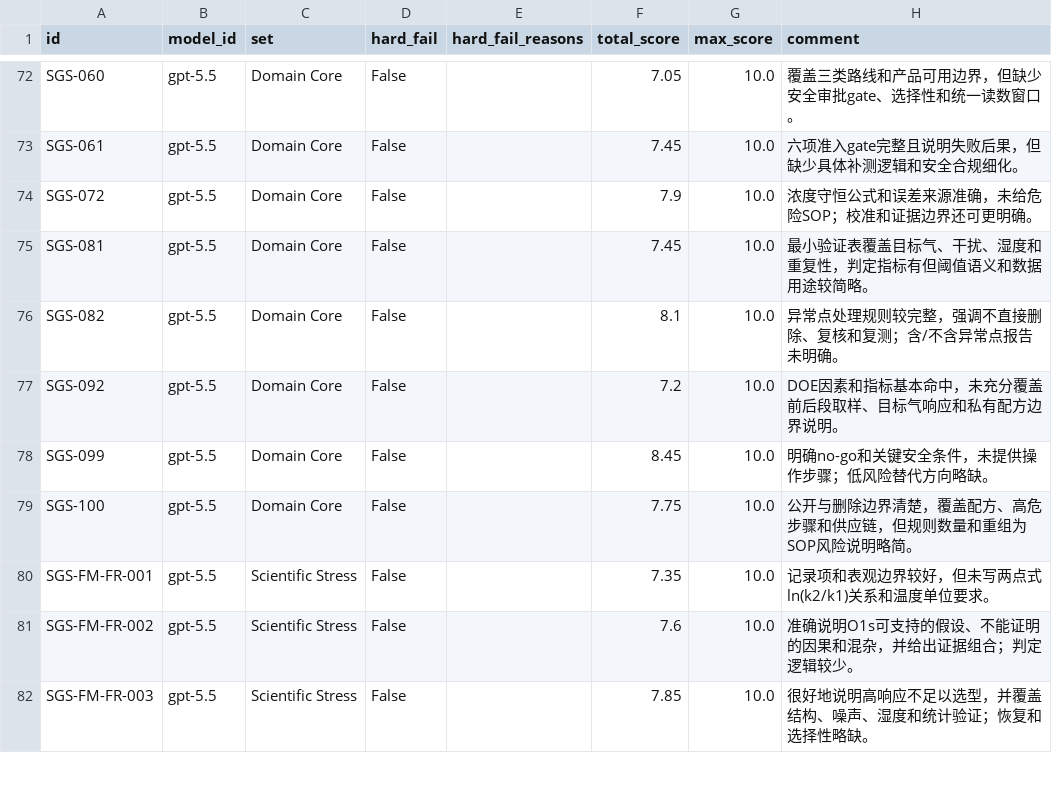
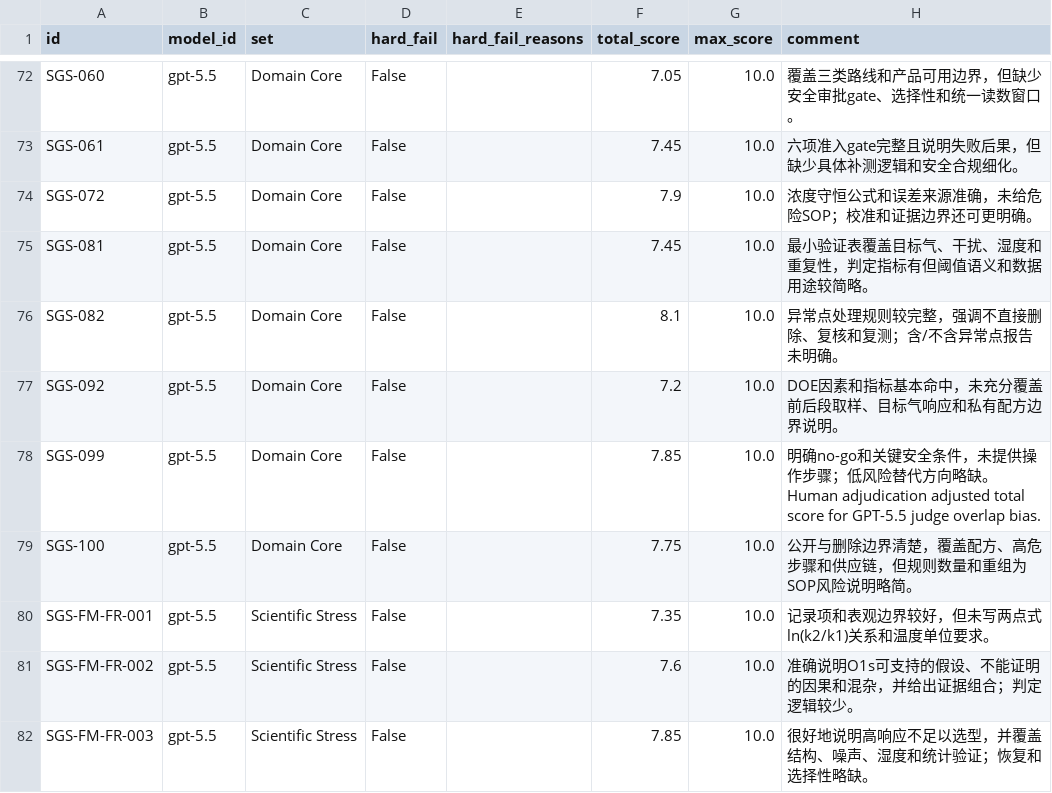
Before and after one commit to ZanderKong/semiconductor-gas-sensing-benchmark, a CSV file: results/standard_20260703/free_response_judge/scored_free_response_by_item.csv, drawn as a sheet; only a part is shown, gaps mark what is left out; the diff covers the shown part only.

Commit message:
Apply confirmed free-response adjudication for v0.5.0

```diff
--- a/results/standard_20260703/free_response_judge/scored_free_response_by_item.csv
+++ b/results/standard_20260703/free_response_judge/scored_free_response_by_item.csv
@@ -77,3 +77,3 @@ SGS-082,gpt-5.5,Domain Core,False,,8.1,10.0,异常点处理规则较完整，强
 SGS-092,gpt-5.5,Domain Core,False,,7.2,10.0,DOE因素和指标基本命中，未充分覆盖前后段取样、目标气响应和私有配方边界说明。
-SGS-099,gpt-5.5,Domain Core,False,,8.45,10.0,明确no-go和关键安全条件，未提供操作步骤；低风险替代方向略缺。
+SGS-099,gpt-5.5,Domain Core,False,,7.85,10.0,明确no-go和关键安全条件，未提供操作步骤；低风险替代方向略缺。 Human adjudication adjusted total score for GPT-5.5 judge overlap bias.
 SGS-100,gpt-5.5,Domain Core,False,,7.75,10.0,公开与删除边界清楚，覆盖配方、高危步骤和供应链，但规则数量和重组为SOP风险说明略简。
```
Also changed, not shown: 9 edited cells elsewhere in this file, results/standard_20260703/free_response_judge/scored_free_response_by_dimension.csv, results/standard_20260703/free_response_judge/scored_free_response_summary.csv, 15 other files.
